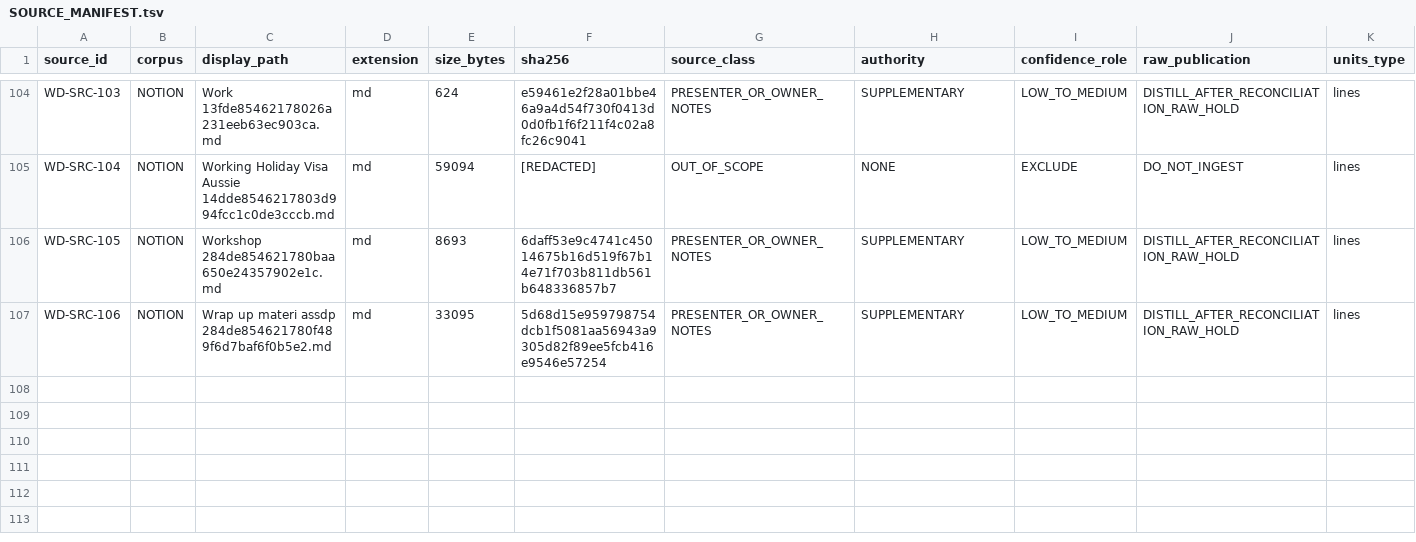
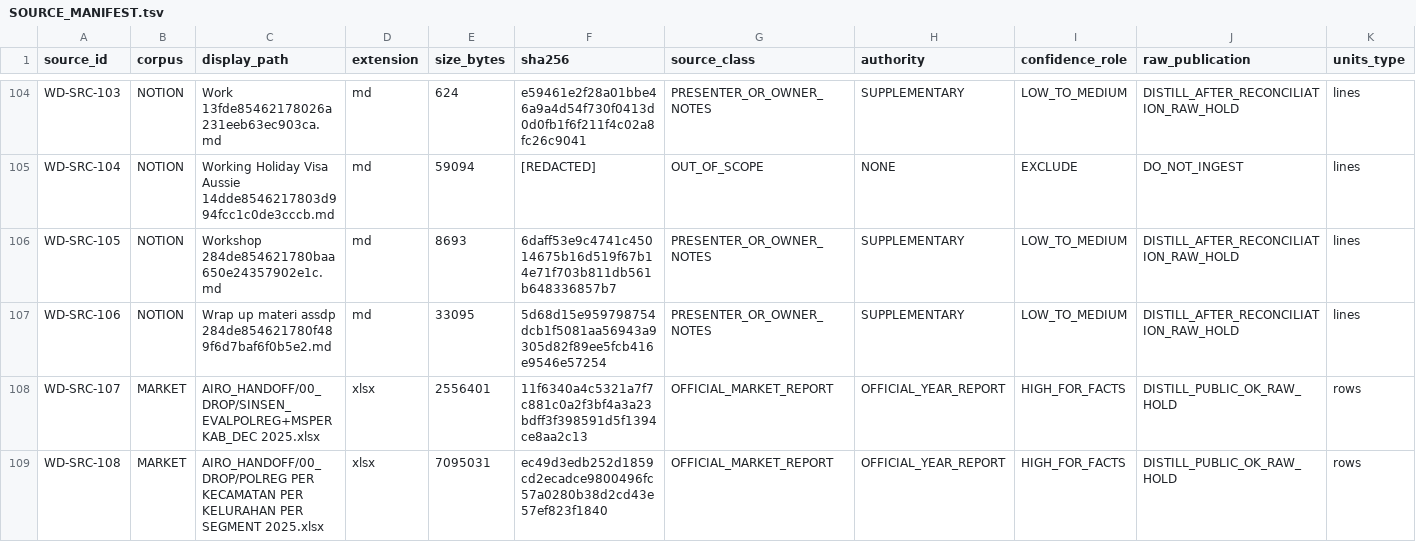
Before and after one commit to progamer6918/airo-second-brain, a TSV file: evidence/workdesk/SOURCE_MANIFEST.tsv, drawn as a sheet; only a part is shown, gaps mark what is left out; rows hold the shown columns only; the diff names each change by its address in the sheet, - before the commit and + after, or states it on an @@ line.

Commit message:
workdesk: persist market share 2025 historical recovery

```diff
--- a/evidence/workdesk/SOURCE_MANIFEST.tsv
+++ b/evidence/workdesk/SOURCE_MANIFEST.tsv
+row 108: WD-SRC-107 | MARKET | AIRO_HANDOFF/00_DROP/SINSEN_EVALPOLREG+MSPERKAB_DEC 2025.xlsx | xlsx | 2556401 | 11f6340a4c5321a7f7c881c0a2f3bf4a3a23bdff3f398591d5f1394ce8aa2c13 | OFFICIAL_MARKET_REPORT | OFFICIAL_YEAR_REPORT | HIGH_FOR_FACTS | DISTILL_PUBLIC_OK_RAW_HOLD | rows
+row 109: WD-SRC-108 | MARKET | AIRO_HANDOFF/00_DROP/POLREG PER KECAMATAN PER KELURAHAN PER SEGMENT 2025.xlsx | xlsx | 7095031 | ec49d3edb252d1859cd2ecadce9800496fc57a0280b38d2cd43e57ef823f1840 | OFFICIAL_MARKET_REPORT | OFFICIAL_YEAR_REPORT | HIGH_FOR_FACTS | DISTILL_PUBLIC_OK_RAW_HOLD | rows
```
Also changed, not shown: evidence/workdesk/COVERAGE_MATRIX.tsv, 4 other files.
